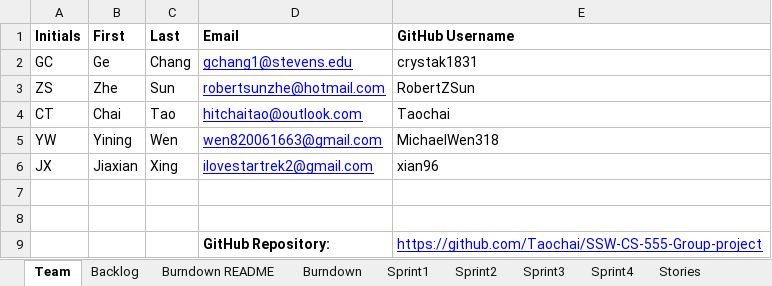
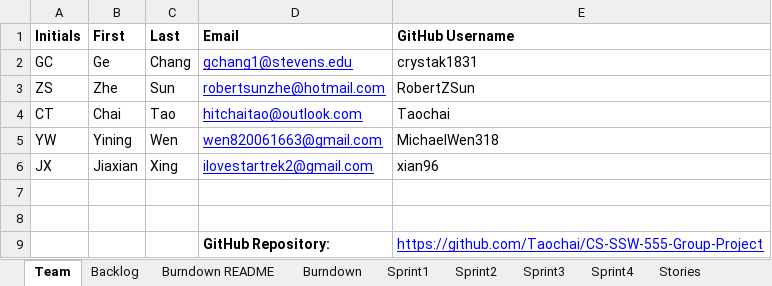
Before and after one commit to Taochai/CS-SSW-555-Group-Project, an Excel workbook: TeamReport.xlsx, sheet Team, drawn as a sheet; values as stored, in another font and other column widths than the file's, no borders; the diff names each change by its address in the sheet, - before the commit and + after, or states it on an @@ line.

```diff
--- a/TeamReport.xlsx (sheet Team)
+++ b/TeamReport.xlsx (sheet Team)
-E9 (GitHub Username): https://github.com/Taochai/SSW-CS-555-Group-project
+E9 (GitHub Username): https://github.com/Taochai/CS-SSW-555-Group-Project
```
Also changed, not shown: sheet Sprint1, sheet Sprint2, 5 other files.
